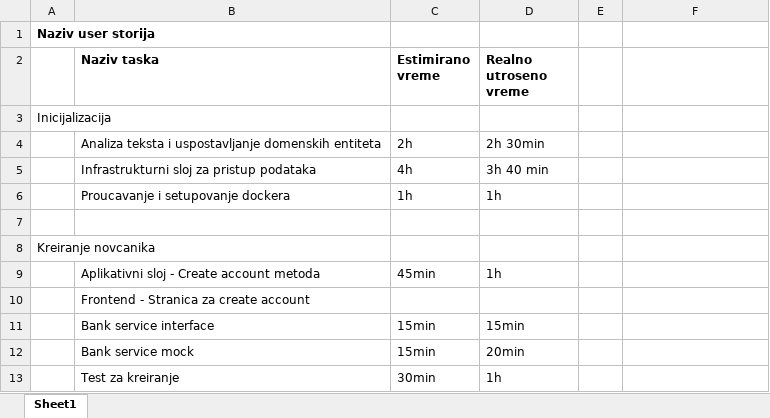
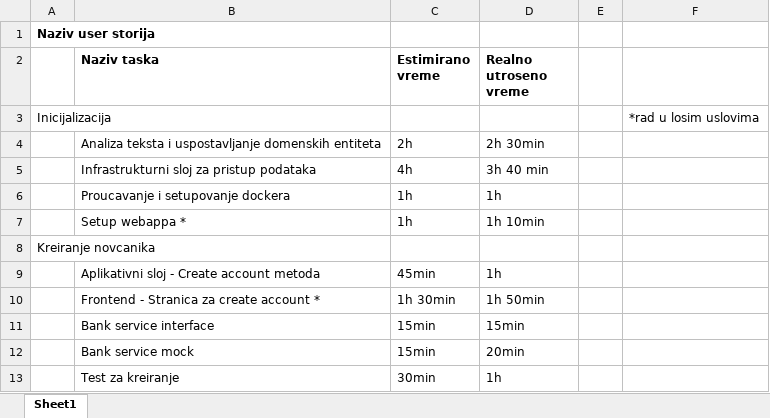
Before and after one commit to bd-infg/MoneyTransferApp, an Excel workbook: Projekat - timetracking.xlsx, sheet Sheet1, drawn as a sheet; values as stored, in another font and other column widths than the file's, no borders; removed rows and columns are numbered as before the commit, all else as after; the diff names each change by its address in the sheet, - before the commit and + after, or states it on an @@ line.

Commit message:
Updated timetracking and and bank service method name

```diff
--- a/Projekat - timetracking.xlsx (sheet Sheet1)
+++ b/Projekat - timetracking.xlsx (sheet Sheet1)
-F3: (empty)
+F3: *rad u losim uslovima
-row 7: (empty)
+row 7:  | Setup webappa * | 1h | 1h 10min
-row 10:  | Frontend - Stranica za create account
+row 10:  | Frontend - Stranica za create account * | 1h 30min | 1h 50min
```
Also changed, not shown: 3 other files.
